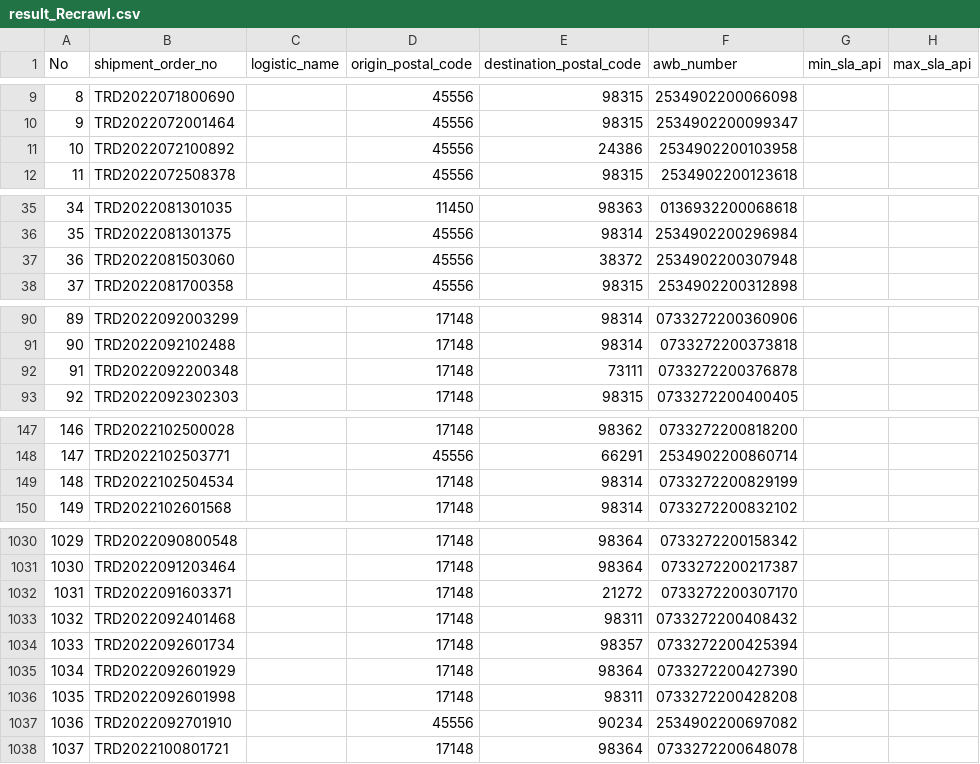
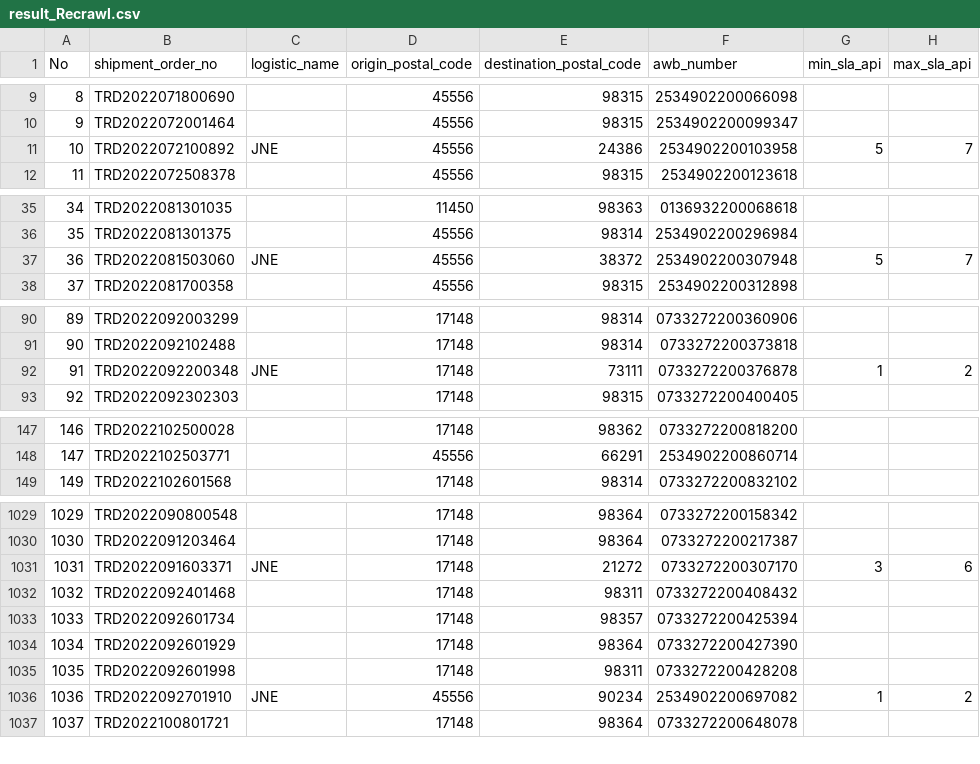
Before and after one commit to alvintri/thesis-source-code, a CSV file: data/evp-issue/result_Recrawl.csv, drawn as a sheet; only a part is shown, gaps mark what is left out; the diff covers the shown part only.

Commit message:
get rates jne evp

```diff
--- a/data/evp-issue/result_Recrawl.csv
+++ b/data/evp-issue/result_Recrawl.csv
@@ -10,3 +10,3 @@ No,shipment_order_no,logistic_name,origin_postal_code,destination_postal_code,aw
 9,TRD2022072001464,,45556,98315,2534902200099347,,
-10,TRD2022072100892,,45556,24386,2534902200103958,,
+10,TRD2022072100892,JNE,45556,24386,2534902200103958,5,7
 11,TRD2022072508378,,45556,98315,2534902200123618,,
@@ -36,3 +36,3 @@ No,shipment_order_no,logistic_name,origin_postal_code,destination_postal_code,aw
 35,TRD2022081301375,,45556,98314,2534902200296984,,
-36,TRD2022081503060,,45556,38372,2534902200307948,,
+36,TRD2022081503060,JNE,45556,38372,2534902200307948,5,7
 37,TRD2022081700358,,45556,98315,2534902200312898,,
@@ -91,3 +91,3 @@ No,shipment_order_no,logistic_name,origin_postal_code,destination_postal_code,aw
 90,TRD2022092102488,,17148,98314,0733272200373818,,
-91,TRD2022092200348,,17148,73111,0733272200376878,,
+91,TRD2022092200348,JNE,17148,73111,0733272200376878,1,2
 92,TRD2022092302303,,17148,98315,0733272200400405,,
@@ -148,3 +148,2 @@ No,shipment_order_no,logistic_name,origin_postal_code,destination_postal_code,aw
 147,TRD2022102503771,,45556,66291,2534902200860714,,
-148,TRD2022102504534,,17148,98314,0733272200829199,,
 149,TRD2022102601568,,17148,98314,0733272200832102,,
@@ -1031,3 +1030,3 @@ No,shipment_order_no,logistic_name,origin_postal_code,destination_postal_code,aw
 1030,TRD2022091203464,,17148,98364,0733272200217387,,
-1031,TRD2022091603371,,17148,21272,0733272200307170,,
+1031,TRD2022091603371,JNE,17148,21272,0733272200307170,3,6
 1032,TRD2022092401468,,17148,98311,0733272200408432,,
@@ -1036,3 +1035,3 @@ No,shipment_order_no,logistic_name,origin_postal_code,destination_postal_code,aw
 1035,TRD2022092601998,,17148,98311,0733272200428208,,
-1036,TRD2022092701910,,45556,90234,2534902200697082,,
+1036,TRD2022092701910,JNE,45556,90234,2534902200697082,1,2
 1037,TRD2022100801721,,17148,98364,0733272200648078,,
```
Also changed, not shown: 15 edited cells elsewhere in this file.
